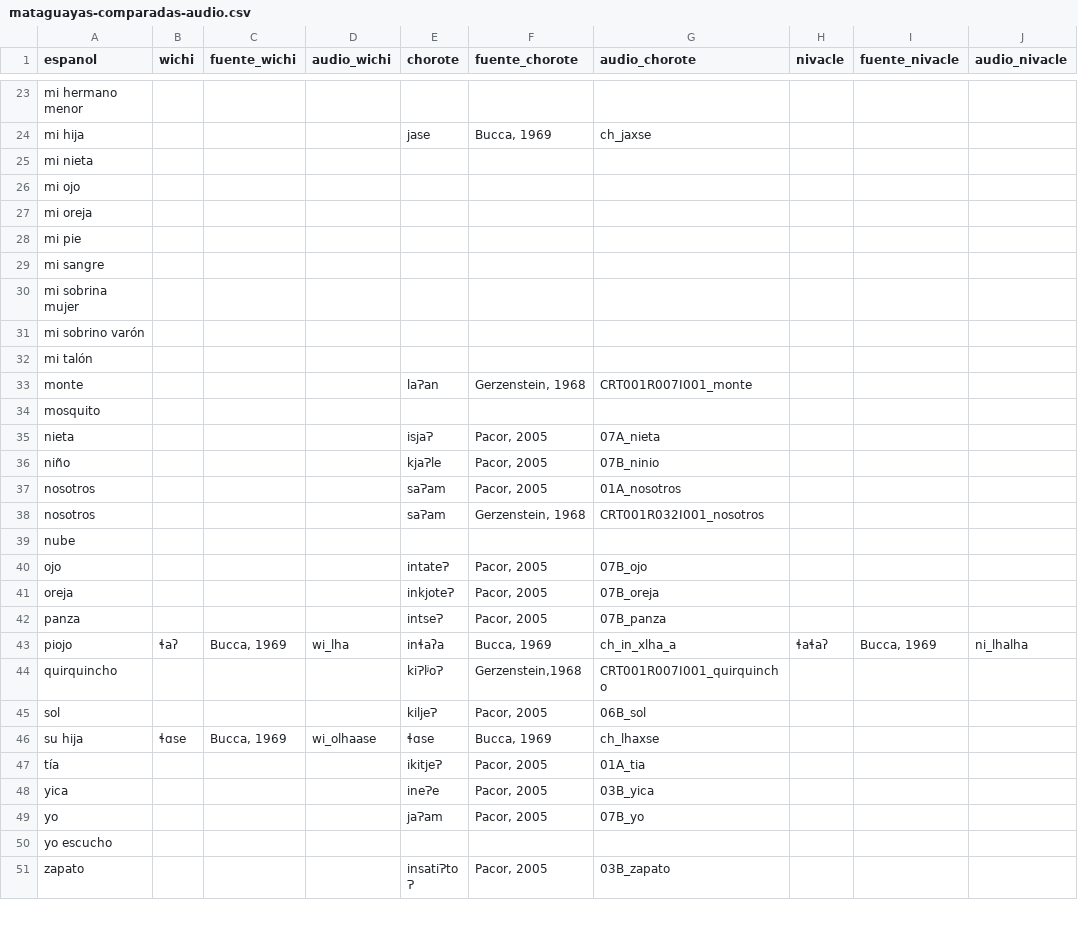
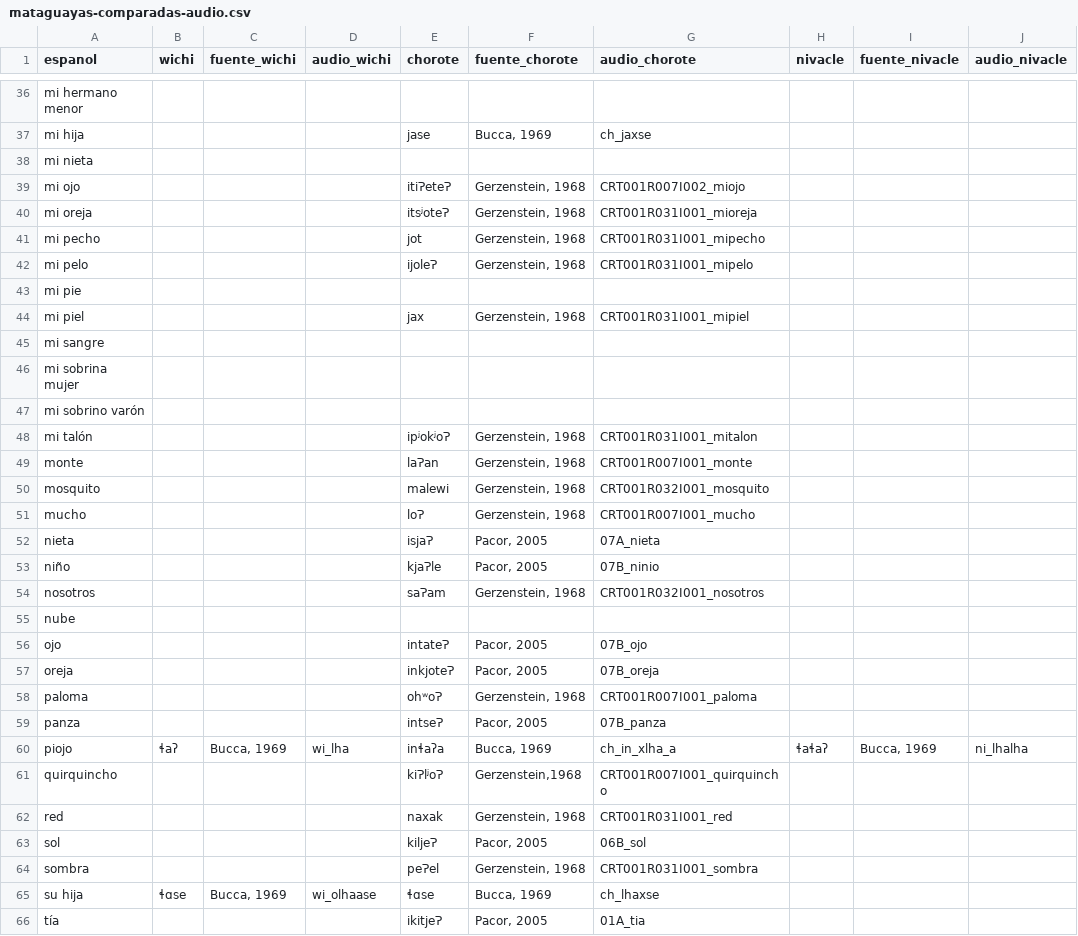
Before and after one commit to dila-ling/pict-glotales, a CSV file: _data/mataguayas-comparadas-audio.csv, drawn as a sheet; only a part is shown, gaps mark what is left out; the shorter side is filled out with more unchanged rows; removed rows and columns are numbered as before the commit, all else as after; rows hold the shown columns only; the diff covers the shown part only; the diff names each change by its address in the sheet, - before the commit and + after, or states it on an @@ line.

Commit message:
update audio metadata

```diff
--- a/_data/mataguayas-comparadas-audio.csv
+++ b/_data/mataguayas-comparadas-audio.csv
-E39 (chorote): (empty)
+E39 (chorote): itiɁeteɁ
-F39:F40 (fuente_chorote): (empty)
+F39:F40 (fuente_chorote): Gerzenstein, 1968
-G39 (audio_chorote): (empty)
+G39 (audio_chorote): CRT001R007I002_miojo
-E40 (chorote): (empty)
+E40 (chorote): itsʲoteɁ
-G40 (audio_chorote): (empty)
+G40 (audio_chorote): CRT001R031I001_mioreja
@@ row 67 moved to row 41: mi pecho @@
@@ row 61 moved to row 42: mi pelo @@
@@ row 68 moved to row 44: mi piel @@
-E48 (chorote): (empty)
+E48 (chorote): ipʲokʲoɁ
-F48 (fuente_chorote): (empty)
+F48 (fuente_chorote): Gerzenstein, 1968
-G48 (audio_chorote): (empty)
+G48 (audio_chorote): CRT001R031I001_mitalon
-E50 (chorote): (empty)
+E50 (chorote): malewi
-F50 (fuente_chorote): (empty)
+F50 (fuente_chorote): Gerzenstein, 1968
-G50 (audio_chorote): (empty)
+G50 (audio_chorote): CRT001R032I001_mosquito
@@ row 55 moved to row 51: mucho @@
-row 37: nosotros |  |  |  | saɁam | Pacor, 2005 | 01A_nosotros
@@ row 53 moved to row 58: paloma @@
@@ row 63 moved to row 62: red @@
```
Also changed, not shown: 7 removed rows, 16 moved rows and 8 edited cells elsewhere in this file.
